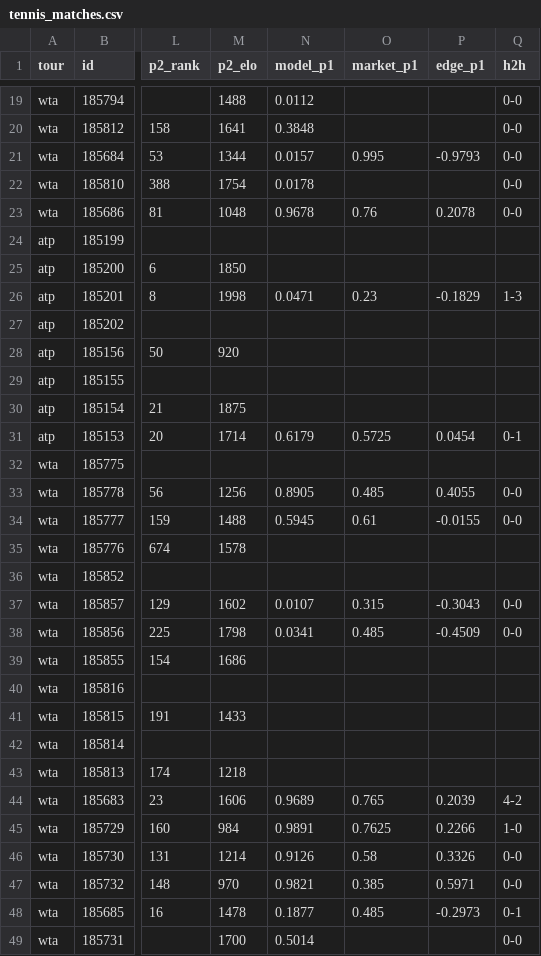
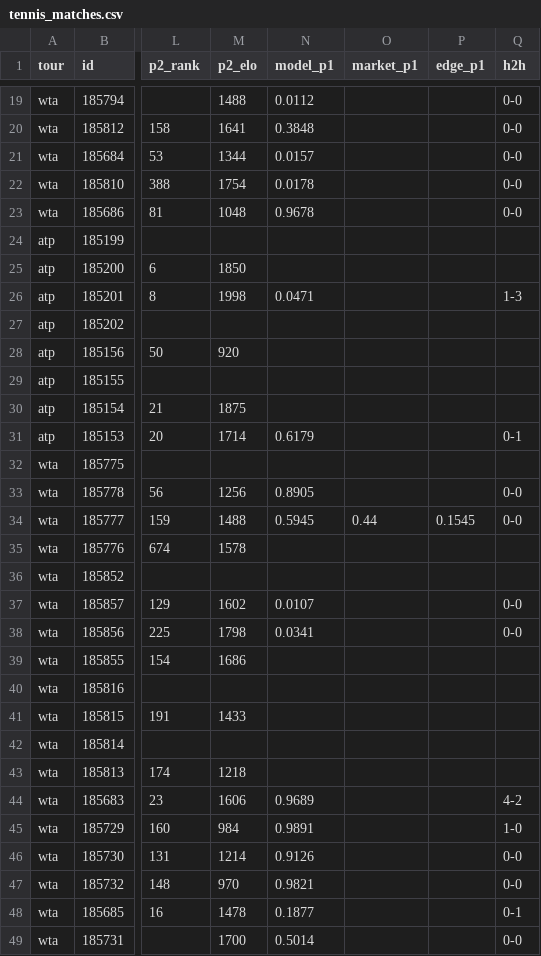
Before and after one commit to 3GO-47/rainman, a CSV file: data/processed/tennis_matches.csv, drawn as a sheet; only a part is shown, gaps mark what is left out; the diff names each change by its address in the sheet, - before the commit and + after, or states it on an @@ line.

```diff
--- a/data/processed/tennis_matches.csv
+++ b/data/processed/tennis_matches.csv
-O21 (market_p1): 0.995
+O21 (market_p1): (empty)
-P21 (edge_p1): -0.9793
+P21 (edge_p1): (empty)
-O23 (market_p1): 0.76
+O23 (market_p1): (empty)
-P23 (edge_p1): 0.2078
+P23 (edge_p1): (empty)
-O26 (market_p1): 0.23
+O26 (market_p1): (empty)
-P26 (edge_p1): -0.1829
+P26 (edge_p1): (empty)
-O31 (market_p1): 0.5725
+O31 (market_p1): (empty)
-P31 (edge_p1): 0.0454
+P31 (edge_p1): (empty)
-O33 (market_p1): 0.485
+O33 (market_p1): (empty)
-P33 (edge_p1): 0.4055
+P33 (edge_p1): (empty)
-O34 (market_p1): 0.61
+O34 (market_p1): 0.44
-P34 (edge_p1): -0.0155
+P34 (edge_p1): 0.1545
-O37 (market_p1): 0.315
+O37 (market_p1): (empty)
-P37 (edge_p1): -0.3043
+P37 (edge_p1): (empty)
-O38 (market_p1): 0.485
+O38 (market_p1): (empty)
-P38 (edge_p1): -0.4509
+P38 (edge_p1): (empty)
-O44 (market_p1): 0.765
+O44 (market_p1): (empty)
-P44 (edge_p1): 0.2039
+P44 (edge_p1): (empty)
-O45 (market_p1): 0.7625
+O45 (market_p1): (empty)
-P45 (edge_p1): 0.2266
+P45 (edge_p1): (empty)
-O46 (market_p1): 0.58
+O46 (market_p1): (empty)
-P46 (edge_p1): 0.3326
+P46 (edge_p1): (empty)
-O47 (market_p1): 0.385
+O47 (market_p1): (empty)
-P47 (edge_p1): 0.5971
+P47 (edge_p1): (empty)
-O48 (market_p1): 0.485
+O48 (market_p1): (empty)
-P48 (edge_p1): -0.2973
+P48 (edge_p1): (empty)
```
Also changed, not shown: data/processed/bet_lines.csv, data/processed/bet_td.csv, 47 other files.
